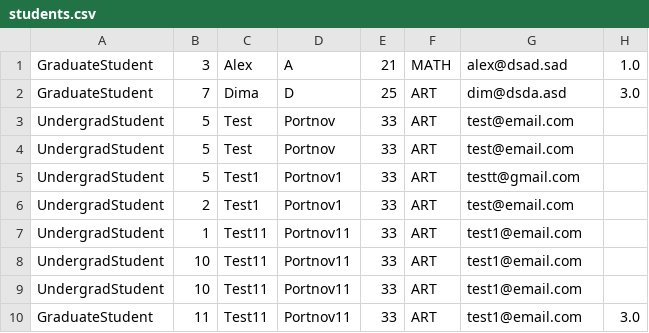
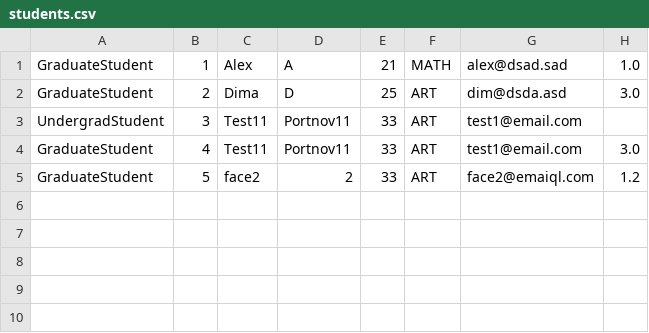
Before and after one commit to Eugen2712/NewJavaProject, a CSV file: students.csv, drawn as a sheet.

Commit message:
update http version get all student

```diff
--- a/students.csv
+++ b/students.csv
@@ -1,10 +1,5 @@
-GraduateStudent,3,Alex,A,21,MATH,alex@dsad.sad,1.0
-GraduateStudent,7,Dima,D,25,ART,dim@dsda.asd,3.0
-UndergradStudent,5,Test,Portnov,33,ART,test@email.com
-UndergradStudent,5,Test,Portnov,33,ART,test@email.com
-UndergradStudent,5,Test1,Portnov1,33,ART,testt@gmail.com
-UndergradStudent,2,Test1,Portnov1,33,ART,test@email.com
-UndergradStudent,1,Test11,Portnov11,33,ART,test1@email.com
-UndergradStudent,10,Test11,Portnov11,33,ART,test1@email.com
-UndergradStudent,10,Test11,Portnov11,33,ART,test1@email.com
-GraduateStudent,11,Test11,Portnov11,33,ART,test1@email.com,3.0
+GraduateStudent,1,Alex,A,21,MATH,alex@dsad.sad,1.0
+GraduateStudent,2,Dima,D,25,ART,dim@dsda.asd,3.0
+UndergradStudent,3,Test11,Portnov11,33,ART,test1@email.com
+GraduateStudent,4,Test11,Portnov11,33,ART,test1@email.com,3.0
+GraduateStudent,5,face2,2,33,ART,face2@emaiql.com,1.2
```
Also changed, not shown: 3 other files.
